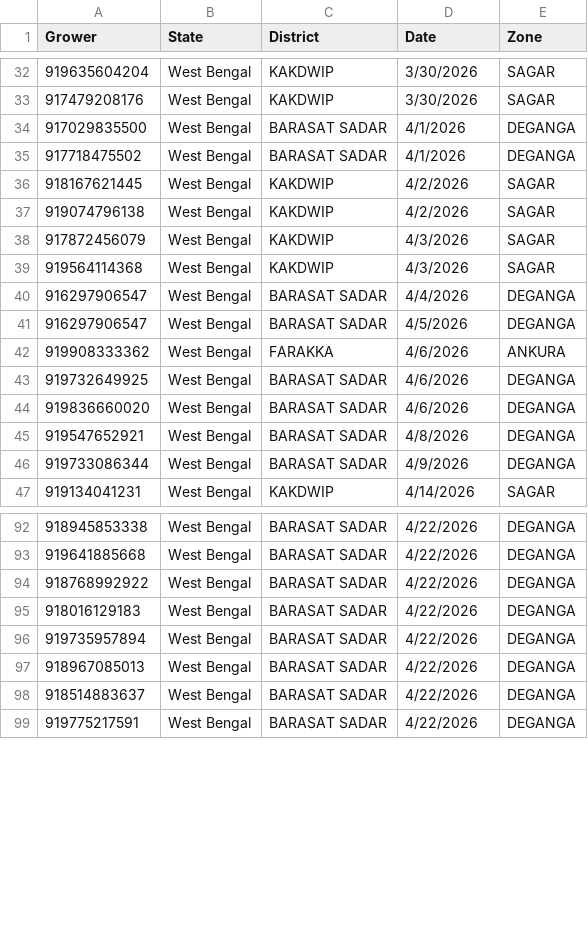
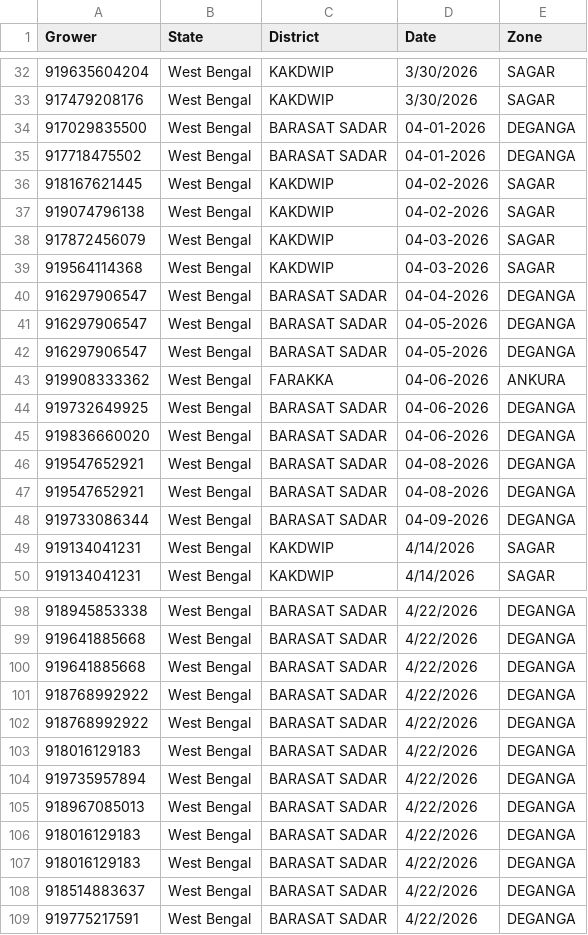
Before and after one commit to dsankush/farmology-dashboard, a CSV file: mc_data.csv, drawn as a sheet; only a part is shown, gaps mark what is left out; the diff covers the shown part only.

```diff
--- a/mc_data.csv
+++ b/mc_data.csv
@@ -33,15 +33,18 @@ Grower,State,District,Date,Zone
 917479208176,West Bengal,KAKDWIP,3/30/2026,SAGAR
-917029835500,West Bengal,BARASAT SADAR,4/1/2026,DEGANGA
-917718475502,West Bengal,BARASAT SADAR,4/1/2026,DEGANGA
-918167621445,West Bengal,KAKDWIP,4/2/2026,SAGAR
-919074796138,West Bengal,KAKDWIP,4/2/2026,SAGAR
-917872456079,West Bengal,KAKDWIP,4/3/2026,SAGAR
-919564114368,West Bengal,KAKDWIP,4/3/2026,SAGAR
-916297906547,West Bengal,BARASAT SADAR,4/4/2026,DEGANGA
-916297906547,West Bengal,BARASAT SADAR,4/5/2026,DEGANGA
-919908333362,West Bengal,FARAKKA,4/6/2026,ANKURA
-919732649925,West Bengal,BARASAT SADAR,4/6/2026,DEGANGA
-919836660020,West Bengal,BARASAT SADAR,4/6/2026,DEGANGA
-919547652921,West Bengal,BARASAT SADAR,4/8/2026,DEGANGA
-919733086344,West Bengal,BARASAT SADAR,4/9/2026,DEGANGA
+917029835500,West Bengal,BARASAT SADAR,04-01-2026,DEGANGA
+917718475502,West Bengal,BARASAT SADAR,04-01-2026,DEGANGA
+918167621445,West Bengal,KAKDWIP,04-02-2026,SAGAR
+919074796138,West Bengal,KAKDWIP,04-02-2026,SAGAR
+917872456079,West Bengal,KAKDWIP,04-03-2026,SAGAR
+919564114368,West Bengal,KAKDWIP,04-03-2026,SAGAR
+916297906547,West Bengal,BARASAT SADAR,04-04-2026,DEGANGA
+916297906547,West Bengal,BARASAT SADAR,04-05-2026,DEGANGA
+916297906547,West Bengal,BARASAT SADAR,04-05-2026,DEGANGA
+919908333362,West Bengal,FARAKKA,04-06-2026,ANKURA
+919732649925,West Bengal,BARASAT SADAR,04-06-2026,DEGANGA
+919836660020,West Bengal,BARASAT SADAR,04-06-2026,DEGANGA
+919547652921,West Bengal,BARASAT SADAR,04-08-2026,DEGANGA
+919547652921,West Bengal,BARASAT SADAR,04-08-2026,DEGANGA
+919733086344,West Bengal,BARASAT SADAR,04-09-2026,DEGANGA
+919134041231,West Bengal,KAKDWIP,4/14/2026,SAGAR
 919134041231,West Bengal,KAKDWIP,4/14/2026,SAGAR
@@ -93,2 +99,4 @@ Grower,State,District,Date,Zone
 919641885668,West Bengal,BARASAT SADAR,4/22/2026,DEGANGA
+919641885668,West Bengal,BARASAT SADAR,4/22/2026,DEGANGA
+918768992922,West Bengal,BARASAT SADAR,4/22/2026,DEGANGA
 918768992922,West Bengal,BARASAT SADAR,4/22/2026,DEGANGA
@@ -97,2 +105,4 @@ Grower,State,District,Date,Zone
 918967085013,West Bengal,BARASAT SADAR,4/22/2026,DEGANGA
+918016129183,West Bengal,BARASAT SADAR,4/22/2026,DEGANGA
+918016129183,West Bengal,BARASAT SADAR,4/22/2026,DEGANGA
 918514883637,West Bengal,BARASAT SADAR,4/22/2026,DEGANGA
```
Also changed, not shown: 12 added rows and 4 edited cells elsewhere in this file.
